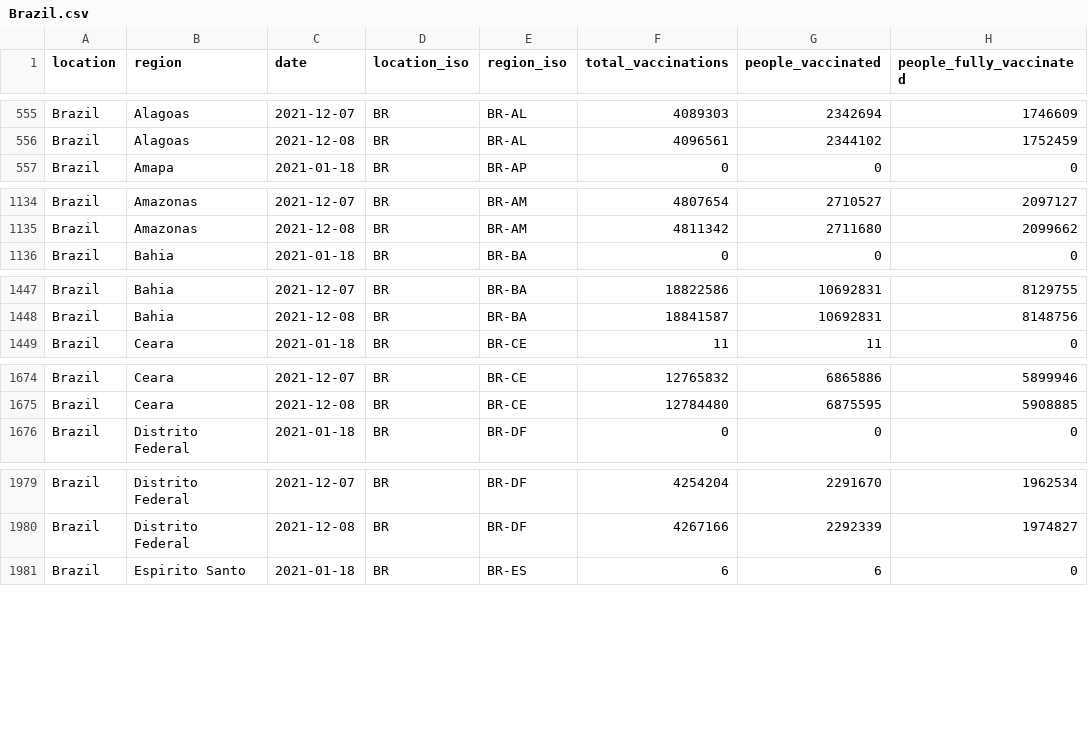
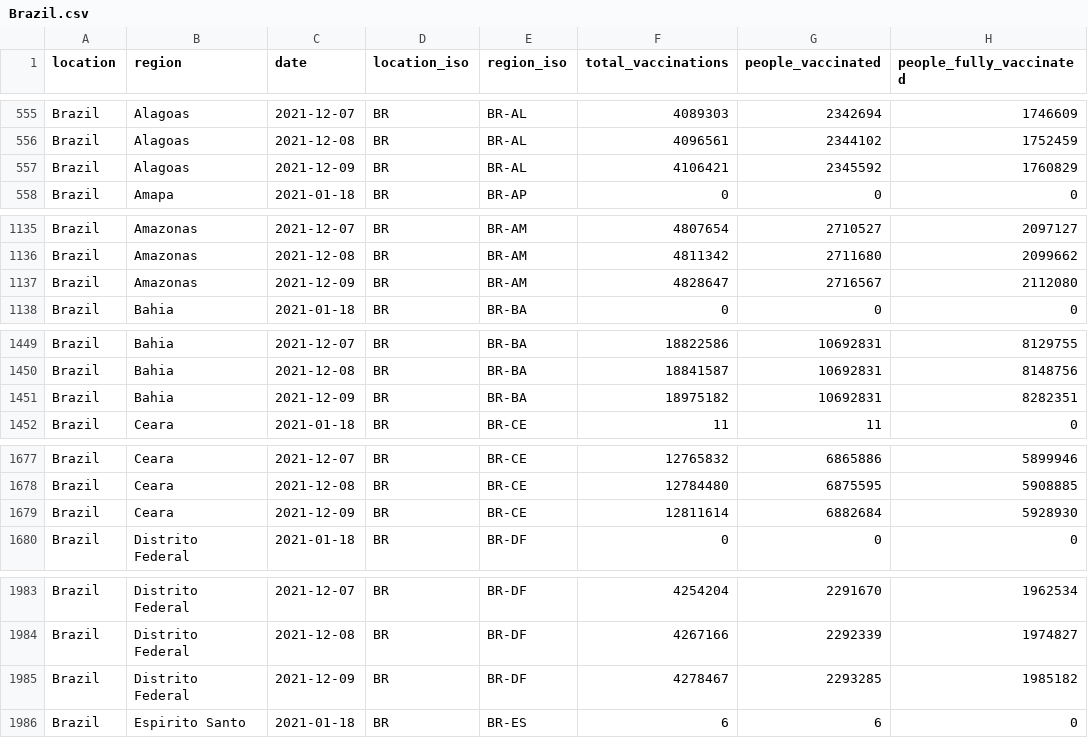
Before and after one commit to sociepy/covid19-vaccination-subnational, a CSV file: data/countries/Brazil.csv, drawn as a sheet; only a part is shown, gaps mark what is left out; the diff covers the shown part only; the diff names each change by its address in the sheet, - before the commit and + after, or states it on an @@ line.

```diff
--- a/data/countries/Brazil.csv
+++ b/data/countries/Brazil.csv
+row 557: Brazil | Alagoas | 2021-12-09 | BR | BR-AL | 4106421 | 2345592 | 1760829
+row 1137: Brazil | Amazonas | 2021-12-09 | BR | BR-AM | 4828647 | 2716567 | 2112080
+row 1451: Brazil | Bahia | 2021-12-09 | BR | BR-BA | 18975182 | 10692831 | 8282351
+row 1679: Brazil | Ceara | 2021-12-09 | BR | BR-CE | 12811614 | 6882684 | 5928930
+row 1985: Brazil | Distrito Federal | 2021-12-09 | BR | BR-DF | 4278467 | 2293285 | 1985182
```
Also changed, not shown: 9 added rows and 15 edited cells elsewhere in this file, data/countries/Italy.csv, data/countries/Uruguay.csv, 9 other files.
